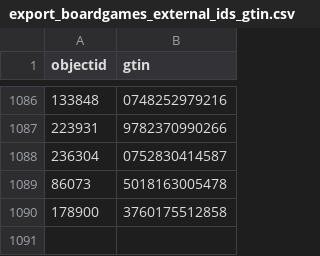
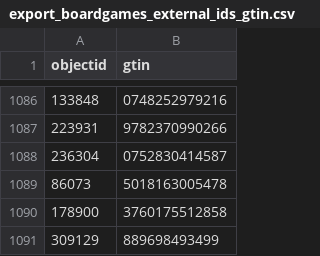
Before and after one commit to jebadirad/bgg-affiliate-generator, a CSV file: files/export_boardgames_external_ids_gtin.csv, drawn as a sheet; only a part is shown, gaps mark what is left out.

```diff
--- a/files/export_boardgames_external_ids_gtin.csv
+++ b/files/export_boardgames_external_ids_gtin.csv
@@ -1090 +1090,2 @@ objectid,gtin
 178900,3760175512858
+309129,889698493499
```
Also changed, not shown: files/export_boardgames_external_ids_epid.csv, files/export_boardgames_external_ids_isbn.csv, 9 other files.
